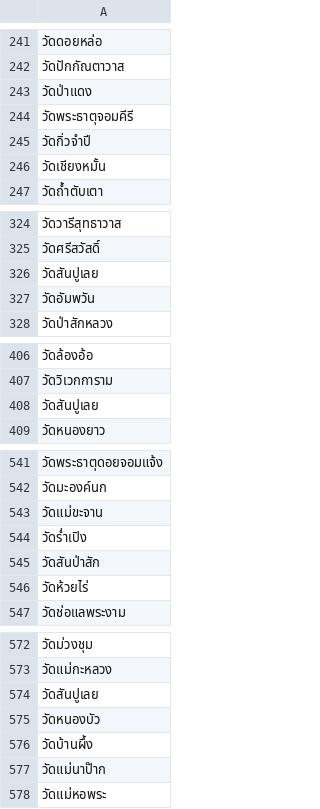
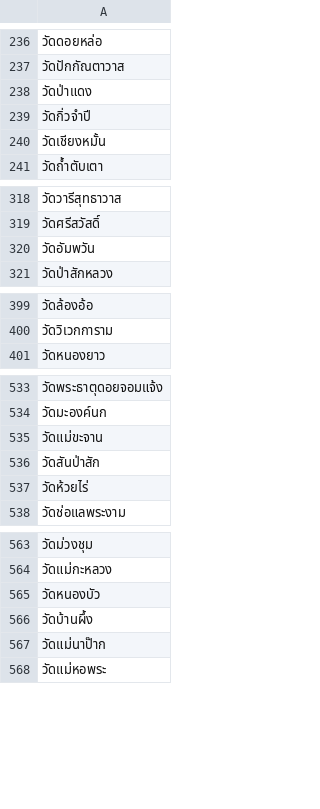
Before and after one commit to FabuKi-Xr/Thailand_Temple_WebScraping, a CSV file: data/เชียงใหม่.csv, drawn as a sheet; only a part is shown, gaps mark what is left out; the diff covers the shown part only.

```diff
--- a/data/เชียงใหม่.csv
+++ b/data/เชียงใหม่.csv
@@ -243,3 +238,2 @@
 วัดป่าแดง
-วัดพระธาตุจอมคีรี
 วัดกิ่วจำปี
@@ -325,3 +319,2 @@
 วัดศรีสวัสดิ์
-วัดสันปูเลย
 วัดอัมพวัน
@@ -407,3 +400,2 @@
 วัดวิเวกการาม
-วัดสันปูเลย
 วัดหนองยาว
@@ -543,3 +535,2 @@
 วัดแม่ขะจาน
-วัดร่ำเปิง
 วัดสันป่าสัก
@@ -573,3 +564,2 @@
 วัดแม่กะหลวง
-วัดสันปูเลย
 วัดหนองบัว
```
Also changed, not shown: 13 removed rows elsewhere in this file, data/กระบี่.csv, data/กาญจนบุรี.csv, 4 other files.
